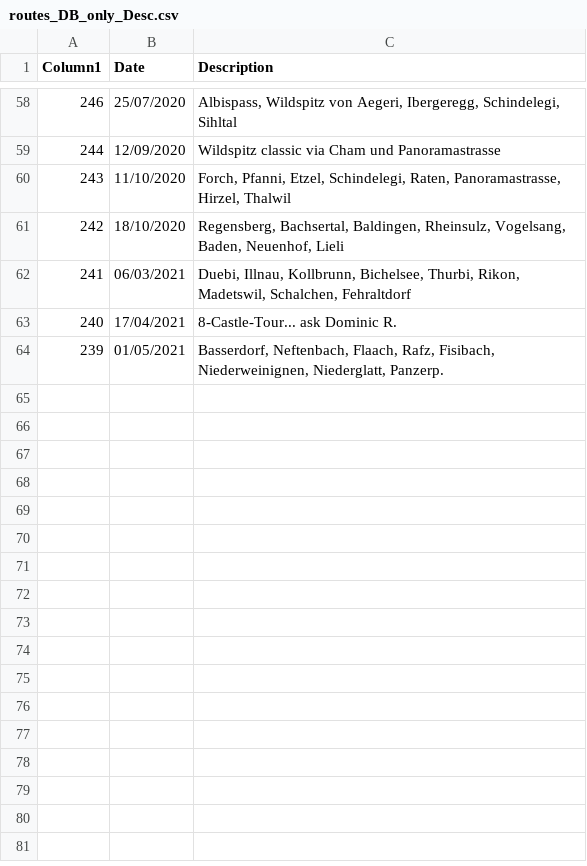
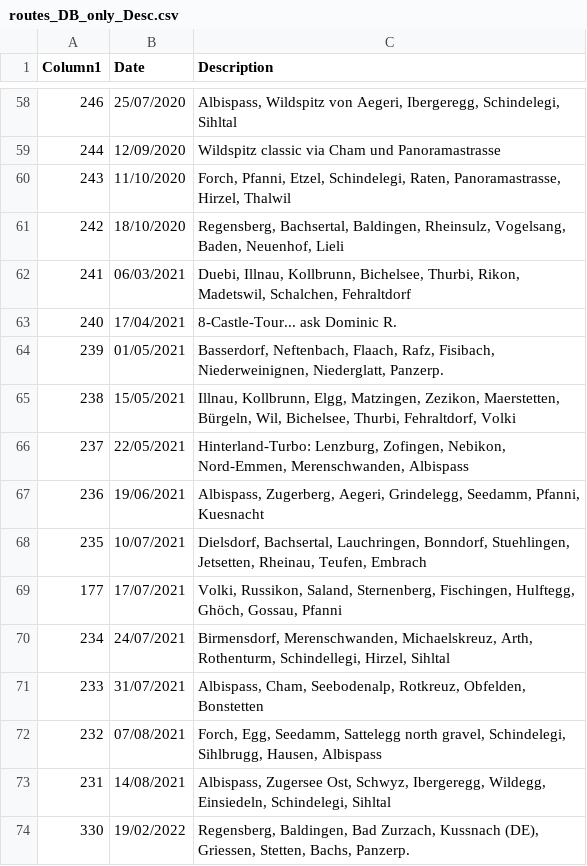
Before and after one commit to MannuelTe/weekdayDB, a CSV file: routes_DB_only_Desc.csv, drawn as a sheet; only a part is shown, gaps mark what is left out.

Commit message:
Update routes_DB_only_Desc.csv

```diff
--- a/routes_DB_only_Desc.csv
+++ b/routes_DB_only_Desc.csv
@@ -64 +64,11 @@ Column1,Date,Description
 239,01/05/2021,"Basserdorf, Neftenbach, Flaach, Rafz, Fisibach, Niederweinignen, Niederglatt, Panzerp."
+238,15/05/2021,"Illnau, Kollbrunn, Elgg, Matzingen, Zezikon, Maerstetten, Bürgeln, Wil, Bichelsee, Thurbi, Fehraltdorf, Volki"
+237,22/05/2021,"Hinterland-Turbo: Lenzburg, Zofingen, Nebikon, Nord-Emmen, Merenschwanden, Albispass"
+236,19/06/2021,"Albispass, Zugerberg, Aegeri, Grindelegg, Seedamm, Pfanni, Kuesnacht"
+235,10/07/2021,"Dielsdorf, Bachsertal, Lauchringen, Bonndorf, Stuehlingen, Jetsetten, Rheinau, Teufen, Embrach"
+177,17/07/2021,"Volki, Russikon, Saland, Sternenberg, Fischingen, Hulftegg, Ghöch, Gossau, Pfanni"
+234,24/07/2021,"Birmensdorf, Merenschwanden, Michaelskreuz, Arth, Rothenturm, Schindellegi, Hirzel, Sihltal"
+233,31/07/2021,"Albispass, Cham, Seebodenalp, Rotkreuz, Obfelden, Bonstetten"
+232,07/08/2021,"Forch, Egg, Seedamm, Sattelegg north gravel, Schindelegi, Sihlbrugg, Hausen, Albispass"
+231,14/08/2021,"Albispass, Zugersee Ost, Schwyz, Ibergeregg, Wildegg, Einsiedeln, Schindelegi, Sihltal"
+330,19/02/2022, "Regensberg, Baldingen, Bad Zurzach, Kussnach (DE), Griessen, Stetten, Bachs, Panzerp."
```
